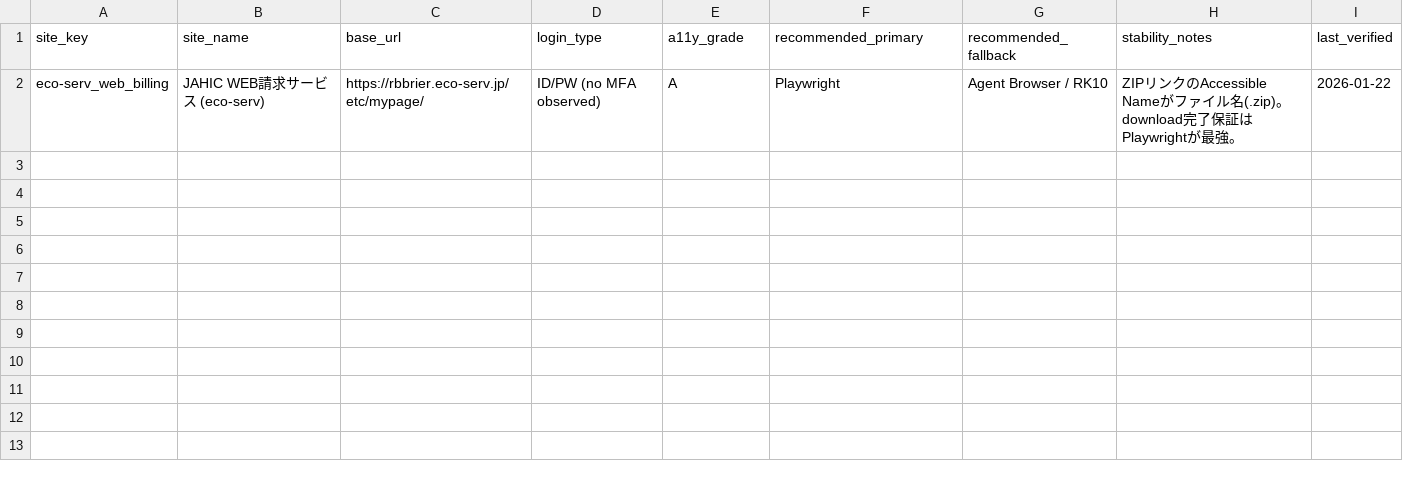
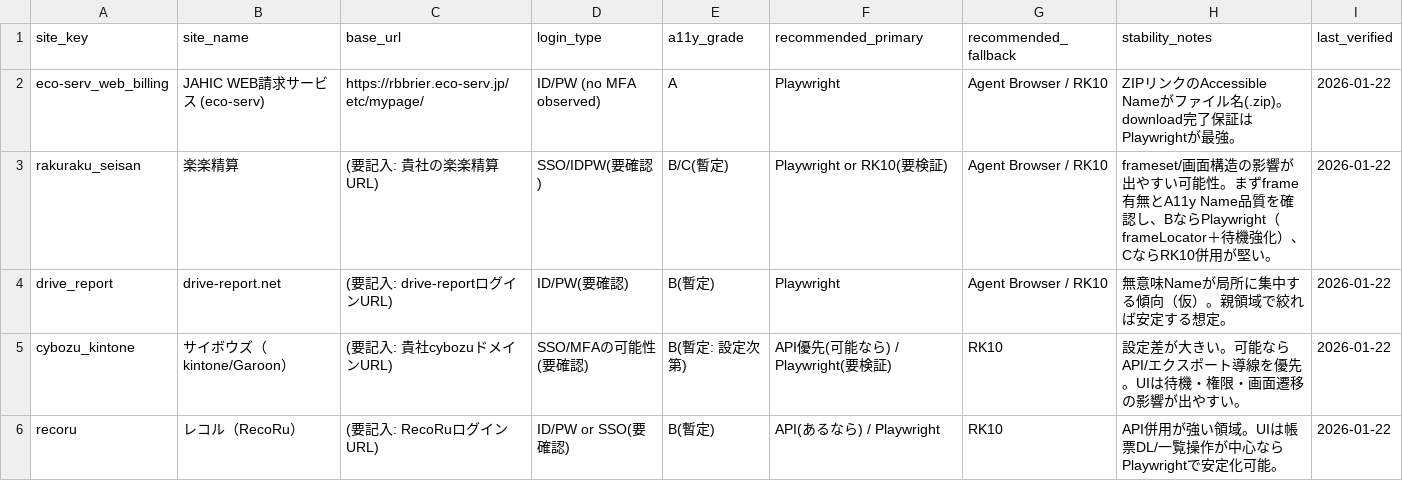
Before and after one commit to bubbleberry247/PDF-RakuRaku-Seisan, a CSV file: rk10_project_pack/07_SITES/sites_registry.csv, drawn as a sheet.

Commit message:
docs: add initial site profiles (rakuraku/drive-report/cybozu/recoru)

```diff
--- a/rk10_project_pack/07_SITES/sites_registry.csv
+++ b/rk10_project_pack/07_SITES/sites_registry.csv
@@ -2 +2,5 @@
 eco-serv_web_billing,JAHIC WEB請求サービス (eco-serv),https://rbbrier.eco-serv.jp/etc/mypage/,ID/PW (no MFA observed),A,Playwright,Agent Browser / RK10,"ZIPリンクのAccessible Nameがファイル名(.zip)。download完了保証はPlaywrightが最強。",2026-01-22
+rakuraku_seisan,楽楽精算,(要記入: 貴社の楽楽精算URL),SSO/IDPW(要確認),B/C(暫定),Playwright or RK10(要検証),Agent Browser / RK10,"frameset/画面構造の影響が出やすい可能性。まずframe有無とA11y Name品質を確認し、BならPlaywright（frameLocator＋待機強化）、CならRK10併用が堅い。",2026-01-22
+drive_report,drive-report.net,(要記入: drive-reportログインURL),ID/PW(要確認),B(暫定),Playwright,Agent Browser / RK10,"無意味Nameが局所に集中する傾向（仮）。親領域で絞れば安定する想定。",2026-01-22
+cybozu_kintone,サイボウズ（kintone/Garoon）,(要記入: 貴社cybozuドメインURL),SSO/MFAの可能性(要確認),B(暫定: 設定次第),API優先(可能なら) / Playwright(要検証),RK10,"設定差が大きい。可能ならAPI/エクスポート導線を優先。UIは待機・権限・画面遷移の影響が出やすい。",2026-01-22
+recoru,レコル（RecoRu）,(要記入: RecoRuログインURL),ID/PW or SSO(要確認),B(暫定),API(あるなら) / Playwright,RK10,"API併用が強い領域。UIは帳票DL/一覧操作が中心ならPlaywrightで安定化可能。",2026-01-22
```
Also changed, not shown: 16 other files.
